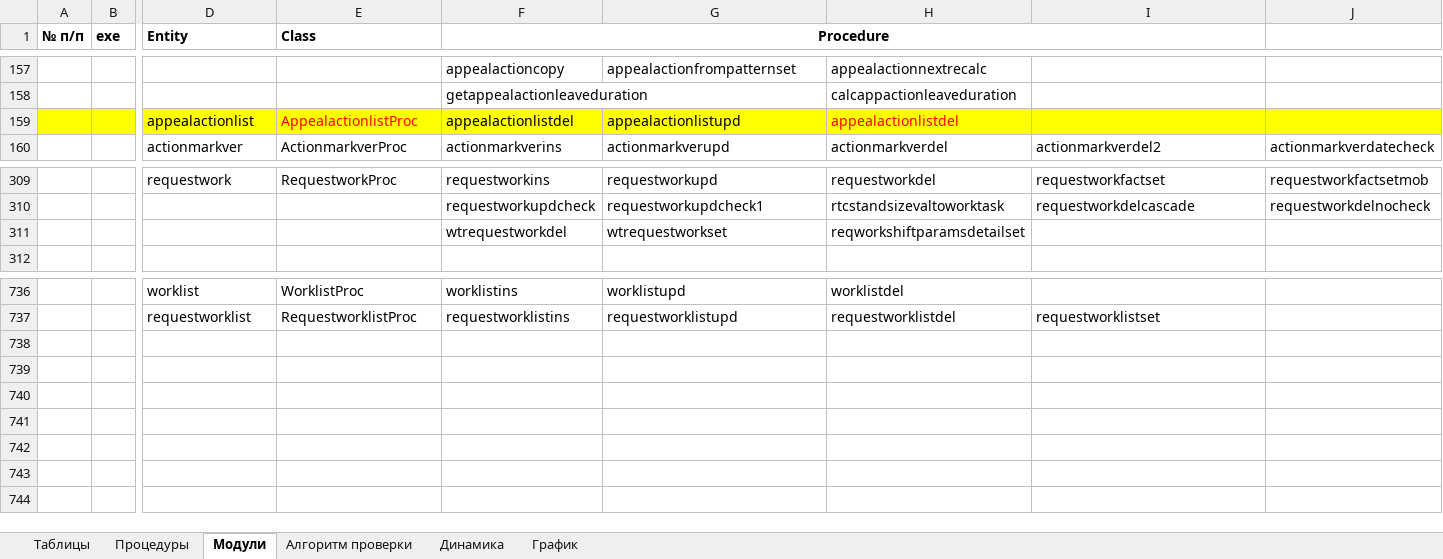
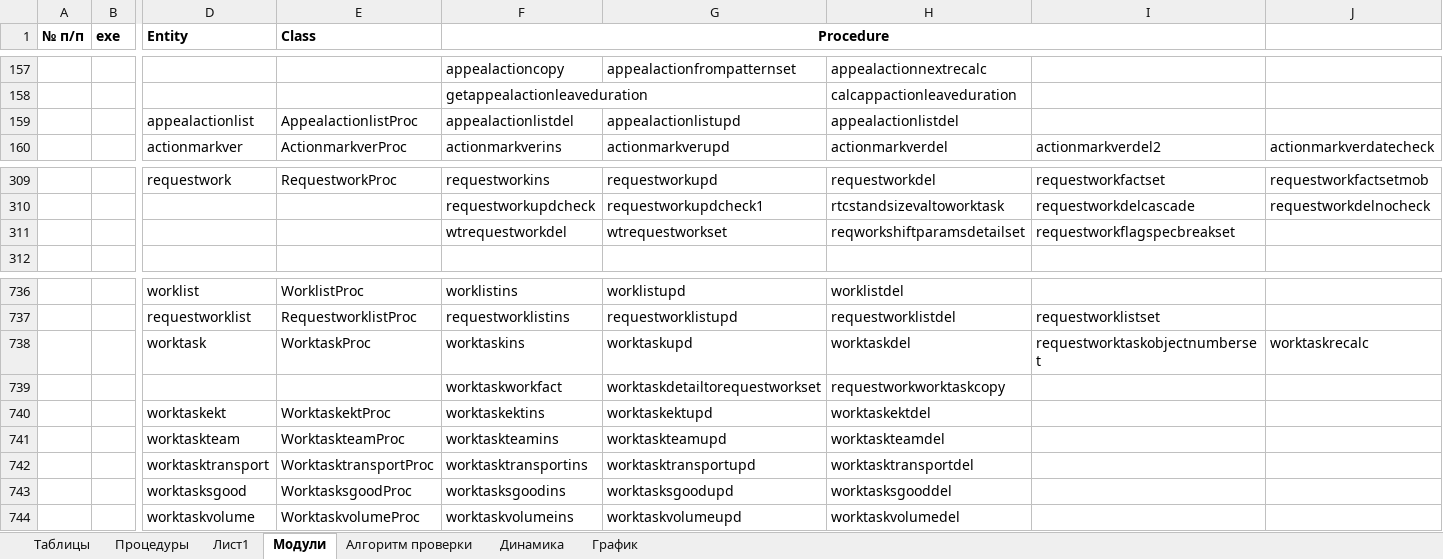
Before and after one commit to dubinskiyav/PostgreSQL, an Excel workbook: Выверка баз SQL и PG.xlsx, sheet Модули, drawn as a sheet; only a part is shown, gaps mark what is left out; values as stored, in another font and other column widths than the file's, no borders; rows hold the shown columns only; the diff covers the shown part only; the diff names each change by its address in the sheet, - before the commit and + after, or states it on an @@ line.

```diff
--- a/Выверка баз SQL и PG.xlsx (sheet Модули)
+++ b/Выверка баз SQL и PG.xlsx (sheet Модули)
+sheet tab: Лист1
-A159:J159 fill: #FFFF00
+A159:J159 fill: none
-E159 text colour: #FF0000
+E159 text colour: black
-H159 text colour: #FF0000
+H159 text colour: black
-I311: (empty)
+I311: requestworkflagspecbreakset
+row 738:  |  | worktask | WorktaskProc | worktaskins | worktaskupd | worktaskdel | requestworktaskobjectnumberset | worktaskrecalc
+row 739:  |  |  |  | worktaskworkfact | worktaskdetailtorequestworkset | requestworkworktaskcopy
+row 740:  |  | worktaskekt | WorktaskektProc | worktaskektins | worktaskektupd | worktaskektdel
+row 741:  |  | worktaskteam | WorktaskteamProc | worktaskteamins | worktaskteamupd | worktaskteamdel
+row 742:  |  | worktasktransport | WorktasktransportProc | worktasktransportins | worktasktransportupd | worktasktransportdel
+row 743:  |  | worktasksgood | WorktasksgoodProc | worktasksgoodins | worktasksgoodupd | worktasksgooddel
+row 744:  |  | worktaskvolume | WorktaskvolumeProc | worktaskvolumeins | worktaskvolumeupd | worktaskvolumedel
```
Also changed, not shown: cell formats elsewhere in this sheet, sheet Процедуры, formulas that keep their value, hidden cells.
